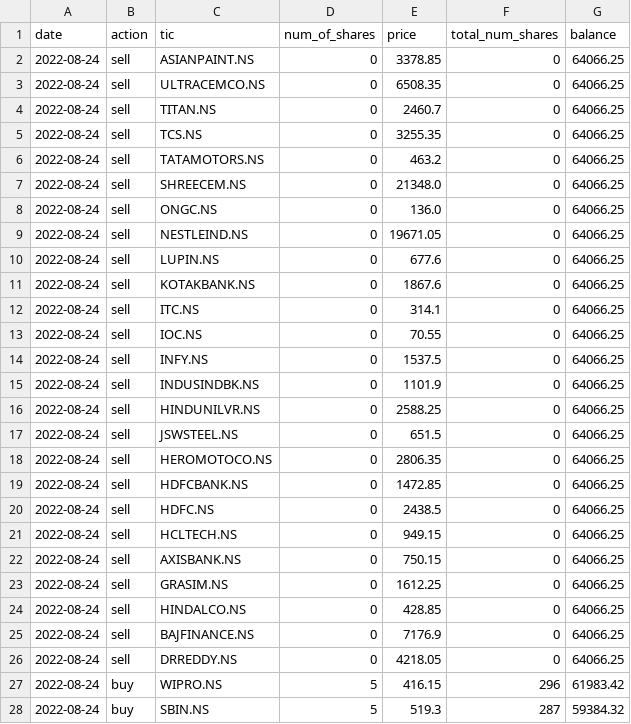
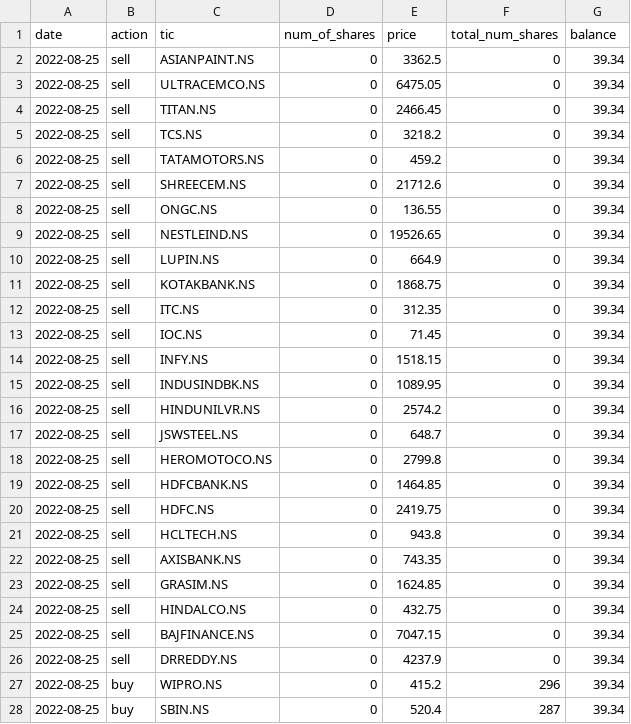
Before and after one commit to HarideepSriperumbooduru/stock-vestor-RL-version, a CSV file: day_status.csv, drawn as a sheet; only a part is shown; the diff covers the shown part only.

```diff
--- a/day_status.csv
+++ b/day_status.csv
@@ -1,28 +1,28 @@
 date,action,tic,num_of_shares,price,total_num_shares,balance
-2022-08-24,sell,ASIANPAINT.NS,0,3378.85,0,64066.25
-2022-08-24,sell,ULTRACEMCO.NS,0,6508.35,0,64066.25
-2022-08-24,sell,TITAN.NS,0,2460.7,0,64066.25
-2022-08-24,sell,TCS.NS,0,3255.35,0,64066.25
-2022-08-24,sell,TATAMOTORS.NS,0,463.2,0,64066.25
-2022-08-24,sell,SHREECEM.NS,0,21348.0,0,64066.25
-2022-08-24,sell,ONGC.NS,0,136.0,0,64066.25
-2022-08-24,sell,NESTLEIND.NS,0,19671.05,0,64066.25
-2022-08-24,sell,LUPIN.NS,0,677.6,0,64066.25
-2022-08-24,sell,KOTAKBANK.NS,0,1867.6,0,64066.25
-2022-08-24,sell,ITC.NS,0,314.1,0,64066.25
-2022-08-24,sell,IOC.NS,0,70.55,0,64066.25
-2022-08-24,sell,INFY.NS,0,1537.5,0,64066.25
-2022-08-24,sell,INDUSINDBK.NS,0,1101.9,0,64066.25
-2022-08-24,sell,HINDUNILVR.NS,0,2588.25,0,64066.25
-2022-08-24,sell,JSWSTEEL.NS,0,651.5,0,64066.25
-2022-08-24,sell,HEROMOTOCO.NS,0,2806.35,0,64066.25
-2022-08-24,sell,HDFCBANK.NS,0,1472.85,0,64066.25
-2022-08-24,sell,HDFC.NS,0,2438.5,0,64066.25
-2022-08-24,sell,HCLTECH.NS,0,949.15,0,64066.25
-2022-08-24,sell,AXISBANK.NS,0,750.15,0,64066.25
-2022-08-24,sell,GRASIM.NS,0,1612.25,0,64066.25
-2022-08-24,sell,HINDALCO.NS,0,428.85,0,64066.25
-2022-08-24,sell,BAJFINANCE.NS,0,7176.9,0,64066.25
-2022-08-24,sell,DRREDDY.NS,0,4218.05,0,64066.25
-2022-08-24,buy,WIPRO.NS,5,416.15,296,61983.42
-2022-08-24,buy,SBIN.NS,5,519.3,287,59384.32
+2022-08-25,sell,ASIANPAINT.NS,0,3362.5,0,39.34
+2022-08-25,sell,ULTRACEMCO.NS,0,6475.05,0,39.34
+2022-08-25,sell,TITAN.NS,0,2466.45,0,39.34
+2022-08-25,sell,TCS.NS,0,3218.2,0,39.34
+2022-08-25,sell,TATAMOTORS.NS,0,459.2,0,39.34
+2022-08-25,sell,SHREECEM.NS,0,21712.6,0,39.34
+2022-08-25,sell,ONGC.NS,0,136.55,0,39.34
+2022-08-25,sell,NESTLEIND.NS,0,19526.65,0,39.34
+2022-08-25,sell,LUPIN.NS,0,664.9,0,39.34
+2022-08-25,sell,KOTAKBANK.NS,0,1868.75,0,39.34
+2022-08-25,sell,ITC.NS,0,312.35,0,39.34
+2022-08-25,sell,IOC.NS,0,71.45,0,39.34
+2022-08-25,sell,INFY.NS,0,1518.15,0,39.34
+2022-08-25,sell,INDUSINDBK.NS,0,1089.95,0,39.34
+2022-08-25,sell,HINDUNILVR.NS,0,2574.2,0,39.34
+2022-08-25,sell,JSWSTEEL.NS,0,648.7,0,39.34
+2022-08-25,sell,HEROMOTOCO.NS,0,2799.8,0,39.34
+2022-08-25,sell,HDFCBANK.NS,0,1464.85,0,39.34
+2022-08-25,sell,HDFC.NS,0,2419.75,0,39.34
+2022-08-25,sell,HCLTECH.NS,0,943.8,0,39.34
+2022-08-25,sell,AXISBANK.NS,0,743.35,0,39.34
+2022-08-25,sell,GRASIM.NS,0,1624.85,0,39.34
+2022-08-25,sell,HINDALCO.NS,0,432.75,0,39.34
+2022-08-25,sell,BAJFINANCE.NS,0,7047.15,0,39.34
+2022-08-25,sell,DRREDDY.NS,0,4237.9,0,39.34
+2022-08-25,buy,WIPRO.NS,0,415.2,296,39.34
+2022-08-25,buy,SBIN.NS,0,520.4,287,39.34
```
Also changed, not shown: 53 edited cells elsewhere in this file, action_history_live.csv.
